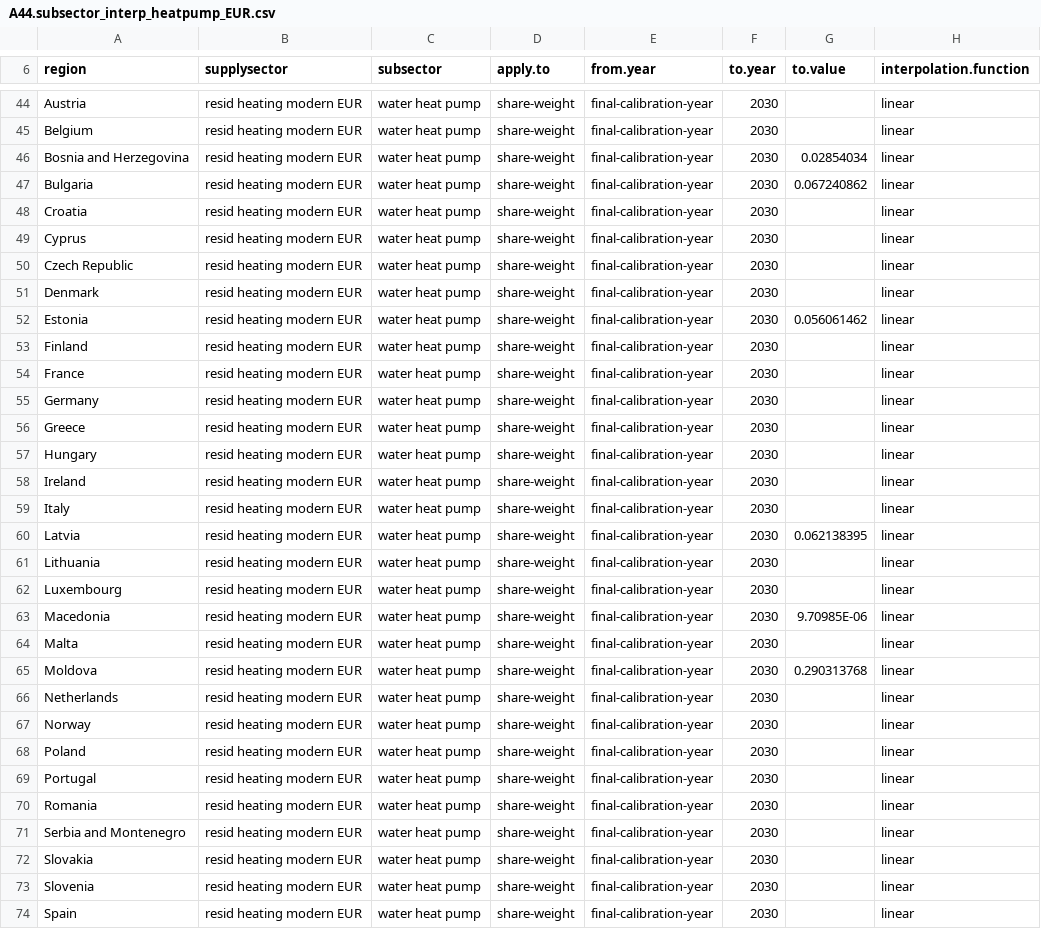
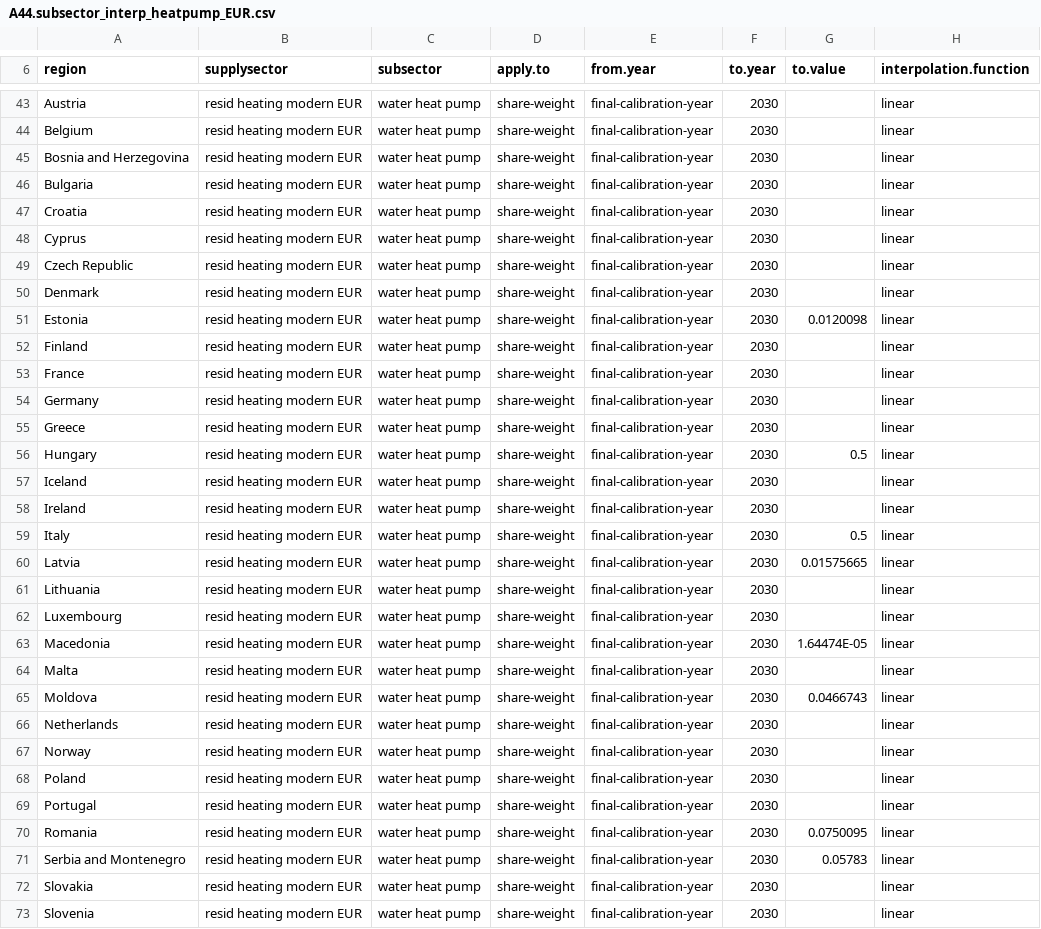
Before and after one commit to bc3LC-GCAMEurope/gcam-core, a CSV file: input/gcamdata/inst/extdata/gcam-europe/A44.subsector_interp_heatpump_EUR.csv, drawn as a sheet; only a part is shown, gaps mark what is left out; the shorter side is filled out with more unchanged rows; the diff covers the shown part only.

Commit message:
update shareweight interpolations for countries with non-mature heat pump market

```diff
--- a/input/gcamdata/inst/extdata/gcam-europe/A44.subsector_interp_heatpump_EUR.csv
+++ b/input/gcamdata/inst/extdata/gcam-europe/A44.subsector_interp_heatpump_EUR.csv
@@ -45,4 +44,4 @@ Austria,resid heating modern EUR,water heat pump,share-weight,final-calibration-
 Belgium,resid heating modern EUR,water heat pump,share-weight,final-calibration-year,2030,,linear
-Bosnia and Herzegovina,resid heating modern EUR,water heat pump,share-weight,final-calibration-year,2030,0.02854034,linear
-Bulgaria,resid heating modern EUR,water heat pump,share-weight,final-calibration-year,2030,0.067240862,linear
+Bosnia and Herzegovina,resid heating modern EUR,water heat pump,share-weight,final-calibration-year,2030,,linear
+Bulgaria,resid heating modern EUR,water heat pump,share-weight,final-calibration-year,2030,,linear
 Croatia,resid heating modern EUR,water heat pump,share-weight,final-calibration-year,2030,,linear
@@ -51,3 +50,3 @@ Czech Republic,resid heating modern EUR,water heat pump,share-weight,final-calib
 Denmark,resid heating modern EUR,water heat pump,share-weight,final-calibration-year,2030,,linear
-Estonia,resid heating modern EUR,water heat pump,share-weight,final-calibration-year,2030,0.056061462,linear
+Estonia,resid heating modern EUR,water heat pump,share-weight,final-calibration-year,2030,0.0120098,linear
 Finland,resid heating modern EUR,water heat pump,share-weight,final-calibration-year,2030,,linear
@@ -56,11 +55,12 @@ Germany,resid heating modern EUR,water heat pump,share-weight,final-calibration-
 Greece,resid heating modern EUR,water heat pump,share-weight,final-calibration-year,2030,,linear
-Hungary,resid heating modern EUR,water heat pump,share-weight,final-calibration-year,2030,,linear
+Hungary,resid heating modern EUR,water heat pump,share-weight,final-calibration-year,2030,0.5,linear
+Iceland,resid heating modern EUR,water heat pump,share-weight,final-calibration-year,2030,,linear
 Ireland,resid heating modern EUR,water heat pump,share-weight,final-calibration-year,2030,,linear
-Italy,resid heating modern EUR,water heat pump,share-weight,final-calibration-year,2030,,linear
-Latvia,resid heating modern EUR,water heat pump,share-weight,final-calibration-year,2030,0.062138395,linear
+Italy,resid heating modern EUR,water heat pump,share-weight,final-calibration-year,2030,0.5,linear
+Latvia,resid heating modern EUR,water heat pump,share-weight,final-calibration-year,2030,0.01575665,linear
 Lithuania,resid heating modern EUR,water heat pump,share-weight,final-calibration-year,2030,,linear
 Luxembourg,resid heating modern EUR,water heat pump,share-weight,final-calibration-year,2030,,linear
-Macedonia,resid heating modern EUR,water heat pump,share-weight,final-calibration-year,2030,9.70985E-06,linear
+Macedonia,resid heating modern EUR,water heat pump,share-weight,final-calibration-year,2030,1.64474E-05,linear
 Malta,resid heating modern EUR,water heat pump,share-weight,final-calibration-year,2030,,linear
-Moldova,resid heating modern EUR,water heat pump,share-weight,final-calibration-year,2030,0.290313768,linear
+Moldova,resid heating modern EUR,water heat pump,share-weight,final-calibration-year,2030,0.0466743,linear
 Netherlands,resid heating modern EUR,water heat pump,share-weight,final-calibration-year,2030,,linear
@@ -69,4 +69,4 @@ Poland,resid heating modern EUR,water heat pump,share-weight,final-calibration-y
 Portugal,resid heating modern EUR,water heat pump,share-weight,final-calibration-year,2030,,linear
-Romania,resid heating modern EUR,water heat pump,share-weight,final-calibration-year,2030,,linear
-Serbia and Montenegro,resid heating modern EUR,water heat pump,share-weight,final-calibration-year,2030,,linear
+Romania,resid heating modern EUR,water heat pump,share-weight,final-calibration-year,2030,0.0750095,linear
+Serbia and Montenegro,resid heating modern EUR,water heat pump,share-weight,final-calibration-year,2030,0.05783,linear
 Slovakia,resid heating modern EUR,water heat pump,share-weight,final-calibration-year,2030,,linear
```
Also changed, not shown: 2 added rows, 6 removed rows and 22 edited cells elsewhere in this file.
